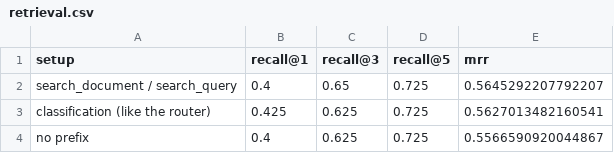
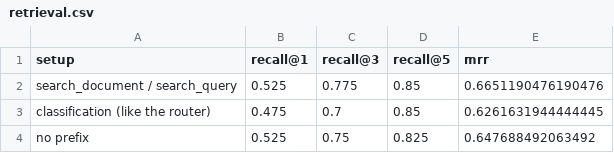
Before and after one commit to sumedhav8/llm-gateway, a CSV file: evals/retrieval.csv, drawn as a sheet.

Commit message:
RAG answers: vector retrieval 85% correct vs hybrid ~73%; vector is the default

```diff
--- a/evals/retrieval.csv
+++ b/evals/retrieval.csv
@@ -1,4 +1,4 @@
 setup,recall@1,recall@3,recall@5,mrr
-search_document / search_query,0.4,0.65,0.725,0.5645292207792207
-classification (like the router),0.425,0.625,0.725,0.5627013482160541
-no prefix,0.4,0.625,0.725,0.5566590920044867
+search_document / search_query,0.525,0.775,0.85,0.6651190476190476
+classification (like the router),0.475,0.7,0.85,0.6261631944444445
+no prefix,0.525,0.75,0.825,0.647688492063492
```
Also changed, not shown: 10 other files.
